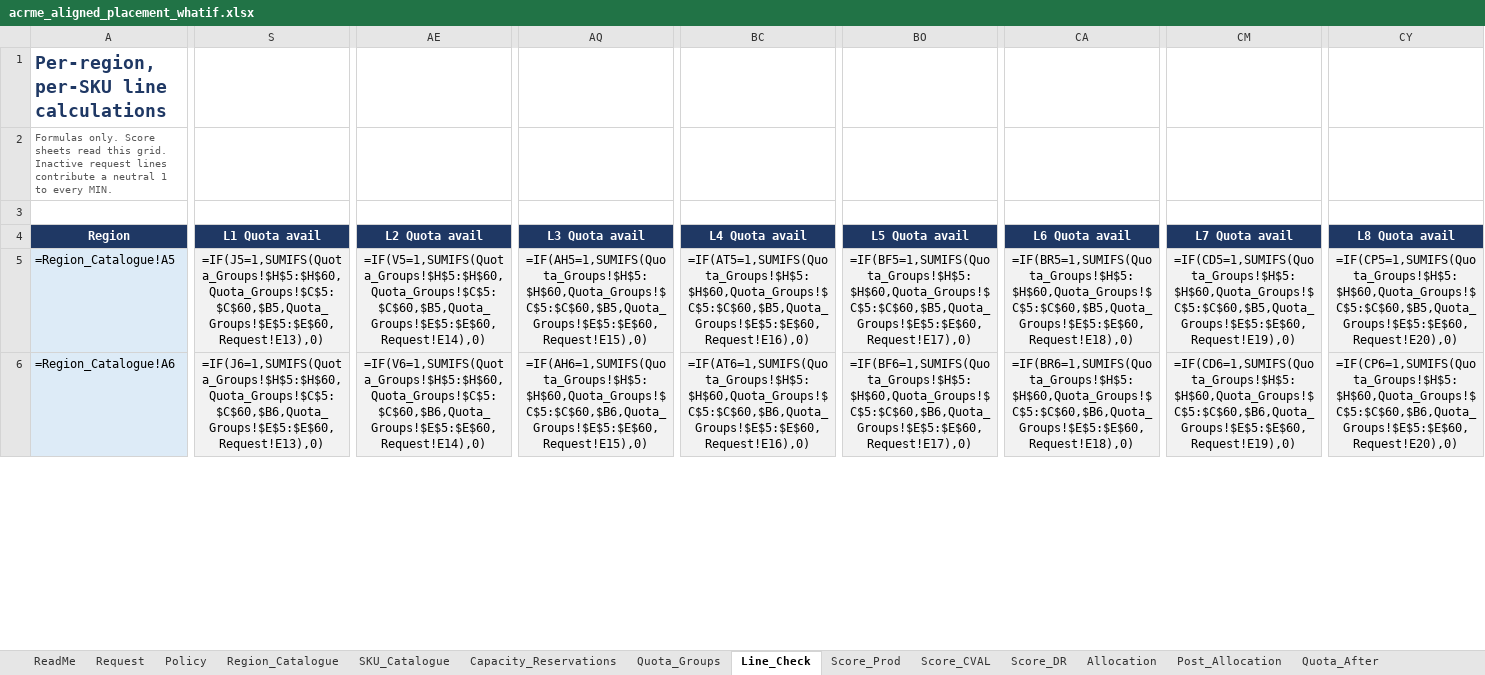
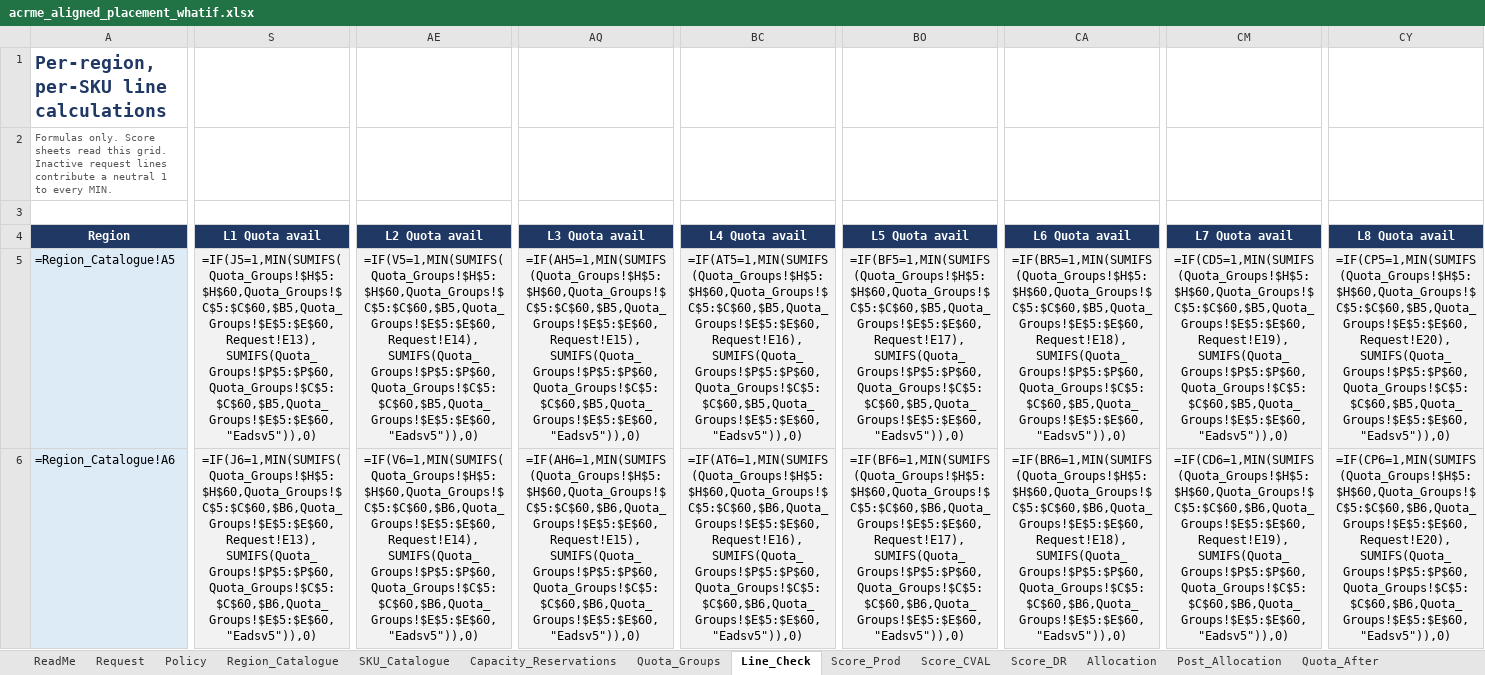
Before and after one commit to vishnu4573/acrme-capacity-reservation, an Excel workbook: Mockups/acrme_aligned_placement_whatif.xlsx, sheet Line_Check, drawn as a sheet; only a part is shown, gaps mark what is left out; values as stored, in another font and other column widths than the file's, no borders; formulas without a stored value are shown as written; the diff covers the shown part only; the diff names each change by its address in the sheet, - before the commit and + after, or states it on an @@ line.

```diff
--- a/Mockups/acrme_aligned_placement_whatif.xlsx (sheet Line_Check)
+++ b/Mockups/acrme_aligned_placement_whatif.xlsx (sheet Line_Check)
-S5 (L1 Quota avail): =IF(J5=1,SUMIFS(Quota_Groups!$H$5:$H$60,Quota_Groups!$C$5:$C$60,$B5,Quota_Groups!$E$5:$E$60,Request!E13),0)
+S5 (L1 Quota avail): =IF(J5=1,MIN(SUMIFS(Quota_Groups!$H$5:$H$60,Quota_Groups!$C$5:$C$60,$B5,Quota_Groups!$E$5:$E$60,Request!E13),SUMIFS(Quota_Groups!$P$5:$P$60,Quota_Groups!$C$5:$C$60,$B5,Quota_Groups!$E$5:$E$60,"Eadsv5")),0)
-AE5 (L2 Quota avail): =IF(V5=1,SUMIFS(Quota_Groups!$H$5:$H$60,Quota_Groups!$C$5:$C$60,$B5,Quota_Groups!$E$5:$E$60,Request!E14),0)
+AE5 (L2 Quota avail): =IF(V5=1,MIN(SUMIFS(Quota_Groups!$H$5:$H$60,Quota_Groups!$C$5:$C$60,$B5,Quota_Groups!$E$5:$E$60,Request!E14),SUMIFS(Quota_Groups!$P$5:$P$60,Quota_Groups!$C$5:$C$60,$B5,Quota_Groups!$E$5:$E$60,"Eadsv5")),0)
-AQ5 (L3 Quota avail): =IF(AH5=1,SUMIFS(Quota_Groups!$H$5:$H$60,Quota_Groups!$C$5:$C$60,$B5,Quota_Groups!$E$5:$E$60,Request!E15),0)
+AQ5 (L3 Quota avail): =IF(AH5=1,MIN(SUMIFS(Quota_Groups!$H$5:$H$60,Quota_Groups!$C$5:$C$60,$B5,Quota_Groups!$E$5:$E$60,Request!E15),SUMIFS(Quota_Groups!$P$5:$P$60,Quota_Groups!$C$5:$C$60,$B5,Quota_Groups!$E$5:$E$60,"Eadsv5")),0)
-BC5 (L4 Quota avail): =IF(AT5=1,SUMIFS(Quota_Groups!$H$5:$H$60,Quota_Groups!$C$5:$C$60,$B5,Quota_Groups!$E$5:$E$60,Request!E16),0)
+BC5 (L4 Quota avail): =IF(AT5=1,MIN(SUMIFS(Quota_Groups!$H$5:$H$60,Quota_Groups!$C$5:$C$60,$B5,Quota_Groups!$E$5:$E$60,Request!E16),SUMIFS(Quota_Groups!$P$5:$P$60,Quota_Groups!$C$5:$C$60,$B5,Quota_Groups!$E$5:$E$60,"Eadsv5")),0)
-BO5 (L5 Quota avail): =IF(BF5=1,SUMIFS(Quota_Groups!$H$5:$H$60,Quota_Groups!$C$5:$C$60,$B5,Quota_Groups!$E$5:$E$60,Request!E17),0)
+BO5 (L5 Quota avail): =IF(BF5=1,MIN(SUMIFS(Quota_Groups!$H$5:$H$60,Quota_Groups!$C$5:$C$60,$B5,Quota_Groups!$E$5:$E$60,Request!E17),SUMIFS(Quota_Groups!$P$5:$P$60,Quota_Groups!$C$5:$C$60,$B5,Quota_Groups!$E$5:$E$60,"Eadsv5")),0)
-CA5 (L6 Quota avail): =IF(BR5=1,SUMIFS(Quota_Groups!$H$5:$H$60,Quota_Groups!$C$5:$C$60,$B5,Quota_Groups!$E$5:$E$60,Request!E18),0)
+CA5 (L6 Quota avail): =IF(BR5=1,MIN(SUMIFS(Quota_Groups!$H$5:$H$60,Quota_Groups!$C$5:$C$60,$B5,Quota_Groups!$E$5:$E$60,Request!E18),SUMIFS(Quota_Groups!$P$5:$P$60,Quota_Groups!$C$5:$C$60,$B5,Quota_Groups!$E$5:$E$60,"Eadsv5")),0)
-CM5 (L7 Quota avail): =IF(CD5=1,SUMIFS(Quota_Groups!$H$5:$H$60,Quota_Groups!$C$5:$C$60,$B5,Quota_Groups!$E$5:$E$60,Request!E19),0)
+CM5 (L7 Quota avail): =IF(CD5=1,MIN(SUMIFS(Quota_Groups!$H$5:$H$60,Quota_Groups!$C$5:$C$60,$B5,Quota_Groups!$E$5:$E$60,Request!E19),SUMIFS(Quota_Groups!$P$5:$P$60,Quota_Groups!$C$5:$C$60,$B5,Quota_Groups!$E$5:$E$60,"Eadsv5")),0)
-CY5 (L8 Quota avail): =IF(CP5=1,SUMIFS(Quota_Groups!$H$5:$H$60,Quota_Groups!$C$5:$C$60,$B5,Quota_Groups!$E$5:$E$60,Request!E20),0)
+CY5 (L8 Quota avail): =IF(CP5=1,MIN(SUMIFS(Quota_Groups!$H$5:$H$60,Quota_Groups!$C$5:$C$60,$B5,Quota_Groups!$E$5:$E$60,Request!E20),SUMIFS(Quota_Groups!$P$5:$P$60,Quota_Groups!$C$5:$C$60,$B5,Quota_Groups!$E$5:$E$60,"Eadsv5")),0)
-S6 (L1 Quota avail): =IF(J6=1,SUMIFS(Quota_Groups!$H$5:$H$60,Quota_Groups!$C$5:$C$60,$B6,Quota_Groups!$E$5:$E$60,Request!E13),0)
+S6 (L1 Quota avail): =IF(J6=1,MIN(SUMIFS(Quota_Groups!$H$5:$H$60,Quota_Groups!$C$5:$C$60,$B6,Quota_Groups!$E$5:$E$60,Request!E13),SUMIFS(Quota_Groups!$P$5:$P$60,Quota_Groups!$C$5:$C$60,$B6,Quota_Groups!$E$5:$E$60,"Eadsv5")),0)
-AE6 (L2 Quota avail): =IF(V6=1,SUMIFS(Quota_Groups!$H$5:$H$60,Quota_Groups!$C$5:$C$60,$B6,Quota_Groups!$E$5:$E$60,Request!E14),0)
+AE6 (L2 Quota avail): =IF(V6=1,MIN(SUMIFS(Quota_Groups!$H$5:$H$60,Quota_Groups!$C$5:$C$60,$B6,Quota_Groups!$E$5:$E$60,Request!E14),SUMIFS(Quota_Groups!$P$5:$P$60,Quota_Groups!$C$5:$C$60,$B6,Quota_Groups!$E$5:$E$60,"Eadsv5")),0)
-AQ6 (L3 Quota avail): =IF(AH6=1,SUMIFS(Quota_Groups!$H$5:$H$60,Quota_Groups!$C$5:$C$60,$B6,Quota_Groups!$E$5:$E$60,Request!E15),0)
+AQ6 (L3 Quota avail): =IF(AH6=1,MIN(SUMIFS(Quota_Groups!$H$5:$H$60,Quota_Groups!$C$5:$C$60,$B6,Quota_Groups!$E$5:$E$60,Request!E15),SUMIFS(Quota_Groups!$P$5:$P$60,Quota_Groups!$C$5:$C$60,$B6,Quota_Groups!$E$5:$E$60,"Eadsv5")),0)
-BC6 (L4 Quota avail): =IF(AT6=1,SUMIFS(Quota_Groups!$H$5:$H$60,Quota_Groups!$C$5:$C$60,$B6,Quota_Groups!$E$5:$E$60,Request!E16),0)
+BC6 (L4 Quota avail): =IF(AT6=1,MIN(SUMIFS(Quota_Groups!$H$5:$H$60,Quota_Groups!$C$5:$C$60,$B6,Quota_Groups!$E$5:$E$60,Request!E16),SUMIFS(Quota_Groups!$P$5:$P$60,Quota_Groups!$C$5:$C$60,$B6,Quota_Groups!$E$5:$E$60,"Eadsv5")),0)
-BO6 (L5 Quota avail): =IF(BF6=1,SUMIFS(Quota_Groups!$H$5:$H$60,Quota_Groups!$C$5:$C$60,$B6,Quota_Groups!$E$5:$E$60,Request!E17),0)
+BO6 (L5 Quota avail): =IF(BF6=1,MIN(SUMIFS(Quota_Groups!$H$5:$H$60,Quota_Groups!$C$5:$C$60,$B6,Quota_Groups!$E$5:$E$60,Request!E17),SUMIFS(Quota_Groups!$P$5:$P$60,Quota_Groups!$C$5:$C$60,$B6,Quota_Groups!$E$5:$E$60,"Eadsv5")),0)
-CA6 (L6 Quota avail): =IF(BR6=1,SUMIFS(Quota_Groups!$H$5:$H$60,Quota_Groups!$C$5:$C$60,$B6,Quota_Groups!$E$5:$E$60,Request!E18),0)
+CA6 (L6 Quota avail): =IF(BR6=1,MIN(SUMIFS(Quota_Groups!$H$5:$H$60,Quota_Groups!$C$5:$C$60,$B6,Quota_Groups!$E$5:$E$60,Request!E18),SUMIFS(Quota_Groups!$P$5:$P$60,Quota_Groups!$C$5:$C$60,$B6,Quota_Groups!$E$5:$E$60,"Eadsv5")),0)
-CM6 (L7 Quota avail): =IF(CD6=1,SUMIFS(Quota_Groups!$H$5:$H$60,Quota_Groups!$C$5:$C$60,$B6,Quota_Groups!$E$5:$E$60,Request!E19),0)
+CM6 (L7 Quota avail): =IF(CD6=1,MIN(SUMIFS(Quota_Groups!$H$5:$H$60,Quota_Groups!$C$5:$C$60,$B6,Quota_Groups!$E$5:$E$60,Request!E19),SUMIFS(Quota_Groups!$P$5:$P$60,Quota_Groups!$C$5:$C$60,$B6,Quota_Groups!$E$5:$E$60,"Eadsv5")),0)
-CY6 (L8 Quota avail): =IF(CP6=1,SUMIFS(Quota_Groups!$H$5:$H$60,Quota_Groups!$C$5:$C$60,$B6,Quota_Groups!$E$5:$E$60,Request!E20),0)
+CY6 (L8 Quota avail): =IF(CP6=1,MIN(SUMIFS(Quota_Groups!$H$5:$H$60,Quota_Groups!$C$5:$C$60,$B6,Quota_Groups!$E$5:$E$60,Request!E20),SUMIFS(Quota_Groups!$P$5:$P$60,Quota_Groups!$C$5:$C$60,$B6,Quota_Groups!$E$5:$E$60,"Eadsv5")),0)
```
Also changed, not shown: 96 edited cells elsewhere in this sheet, sheet Quota_Groups, sheet ReadMe, sheet Quota_After, 7 other files.
